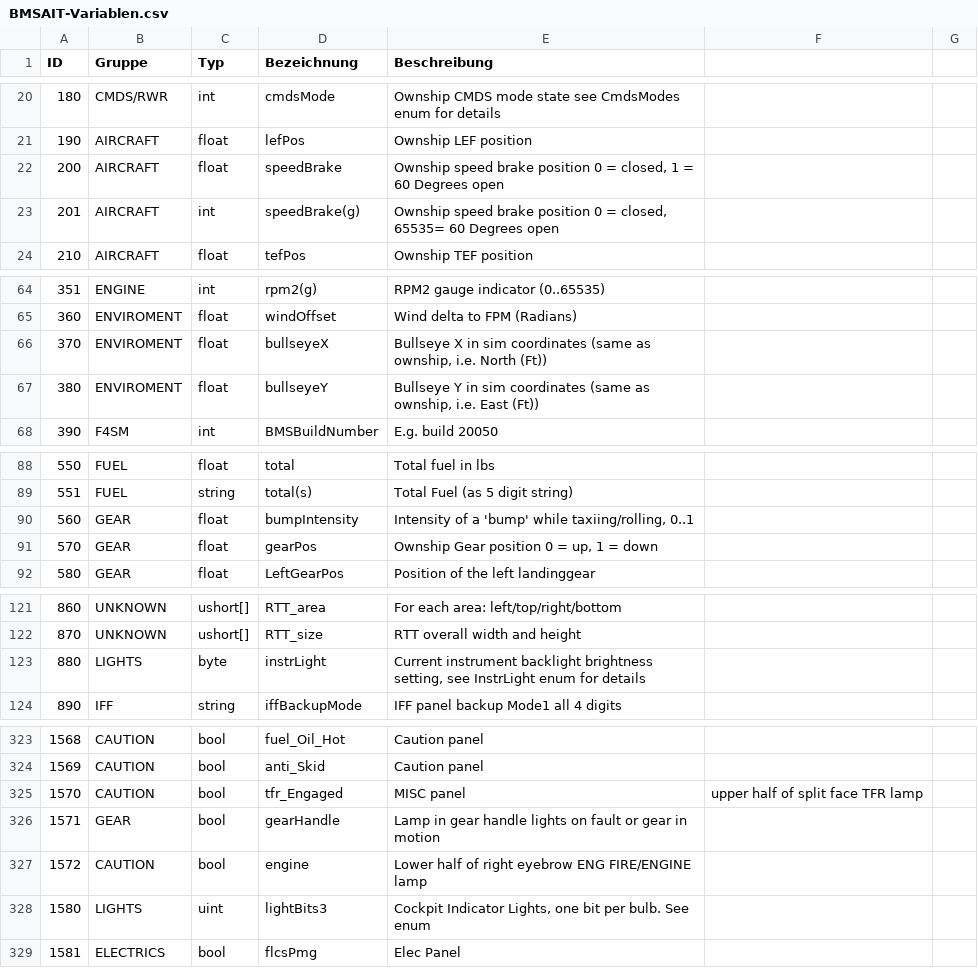
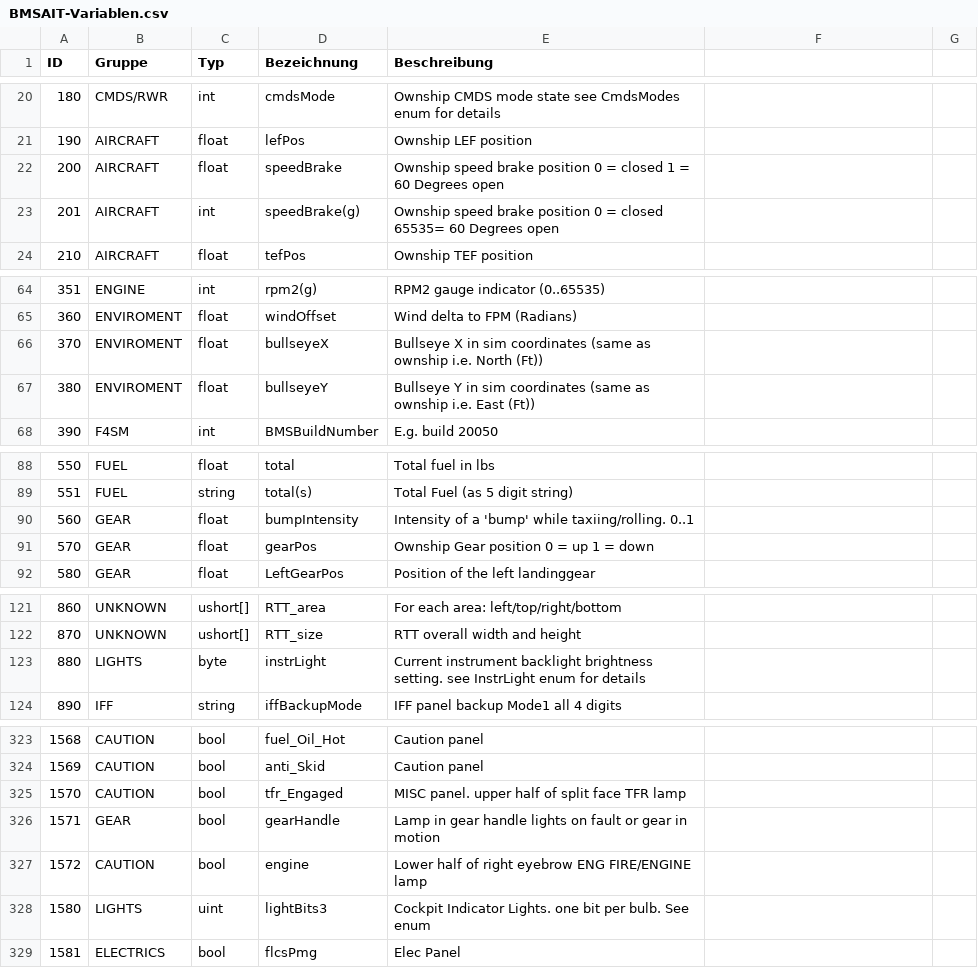
Before and after one commit to mihi4/BMSAIT, a CSV file: 02 Windows-App/BMSAIT-Variablen.csv, drawn as a sheet; only a part is shown, gaps mark what is left out; the diff covers the shown part only.

```diff
--- a/02 Windows-App/BMSAIT-Variablen.csv
+++ b/02 Windows-App/BMSAIT-Variablen.csv
@@ -21,4 +21,4 @@ ID;Gruppe;Typ;Bezeichnung;Beschreibung
 190;AIRCRAFT;float;lefPos;Ownship LEF position
-200;AIRCRAFT;float;speedBrake;Ownship speed brake position 0 = closed, 1 = 60 Degrees open
-201;AIRCRAFT;int;speedBrake(g);Ownship speed brake position 0 = closed, 65535= 60 Degrees open
+200;AIRCRAFT;float;speedBrake;Ownship speed brake position 0 = closed 1 = 60 Degrees open
+201;AIRCRAFT;int;speedBrake(g);Ownship speed brake position 0 = closed 65535= 60 Degrees open
 210;AIRCRAFT;float;tefPos;Ownship TEF position
@@ -65,4 +65,4 @@ ID;Gruppe;Typ;Bezeichnung;Beschreibung
 360;ENVIROMENT;float;windOffset;Wind delta to FPM (Radians)
-370;ENVIROMENT;float;bullseyeX;Bullseye X in sim coordinates (same as ownship, i.e. North (Ft))
-380;ENVIROMENT;float;bullseyeY;Bullseye Y in sim coordinates (same as ownship, i.e. East (Ft))
+370;ENVIROMENT;float;bullseyeX;Bullseye X in sim coordinates (same as ownship i.e. North (Ft))
+380;ENVIROMENT;float;bullseyeY;Bullseye Y in sim coordinates (same as ownship i.e. East (Ft))
 390;F4SM;int;BMSBuildNumber;E.g. build 20050
@@ -89,4 +89,4 @@ ID;Gruppe;Typ;Bezeichnung;Beschreibung
 551;FUEL;string;total(s);Total Fuel (as 5 digit string)
-560;GEAR;float;bumpIntensity;Intensity of a 'bump' while taxiing/rolling, 0..1
-570;GEAR;float;gearPos;Ownship Gear position 0 = up, 1 = down
+560;GEAR;float;bumpIntensity;Intensity of a 'bump' while taxiing/rolling. 0..1
+570;GEAR;float;gearPos;Ownship Gear position 0 = up 1 = down
 580;GEAR;float;LeftGearPos;Position of the left landinggear
@@ -122,3 +122,3 @@ ID;Gruppe;Typ;Bezeichnung;Beschreibung
 870;UNKNOWN;ushort[];RTT_size;RTT overall width and height
-880;LIGHTS;byte;instrLight;Current instrument backlight brightness setting, see InstrLight enum for details
+880;LIGHTS;byte;instrLight;Current instrument backlight brightness setting. see InstrLight enum for details
 890;IFF;string;iffBackupMode;IFF panel backup Mode1 all 4 digits
@@ -324,6 +324,6 @@ ID;Gruppe;Typ;Bezeichnung;Beschreibung
 1569;CAUTION;bool;anti_Skid;Caution panel
-1570;CAUTION;bool;tfr_Engaged;MISC panel; upper half of split face TFR lamp
+1570;CAUTION;bool;tfr_Engaged;MISC panel. upper half of split face TFR lamp
 1571;GEAR;bool;gearHandle ;Lamp in gear handle lights on fault or gear in motion
 1572;CAUTION;bool;engine;Lower half of right eyebrow ENG FIRE/ENGINE lamp
-1580;LIGHTS;uint;lightBits3;Cockpit Indicator Lights, one bit per bulb. See enum
+1580;LIGHTS;uint;lightBits3;Cockpit Indicator Lights. one bit per bulb. See enum
 1581;ELECTRICS;bool;flcsPmg ;Elec Panel
```
Also changed, not shown: 47 edited cells elsewhere in this file.
